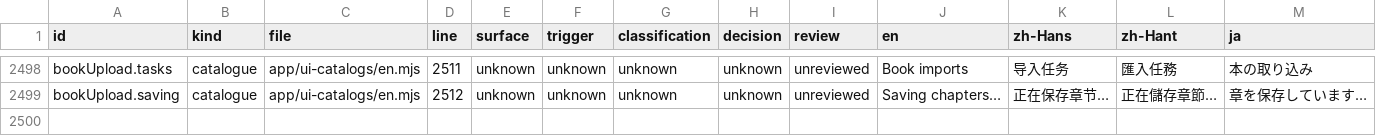
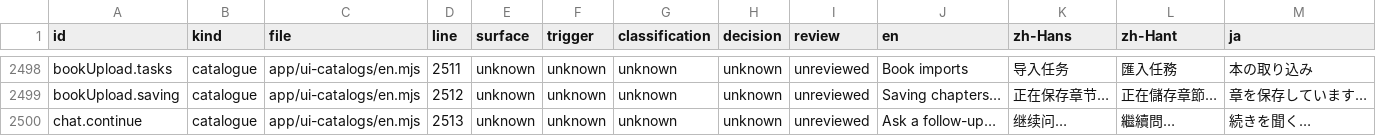
Before and after one commit to getyak/leafhour, a CSV file: docs/copy/copy-inventory.csv, drawn as a sheet; only a part is shown, gaps mark what is left out; the diff names each change by its address in the sheet, - before the commit and + after, or states it on an @@ line.

```diff
--- a/docs/copy/copy-inventory.csv
+++ b/docs/copy/copy-inventory.csv
+row 2500: chat.continue | catalogue | app/ui-catalogs/en.mjs | 2513 | unknown | unknown | unknown | unknown | unreviewed | Ask a follow-up… | 继续问… | 繼續問… | 続きを聞く…
```
Also changed, not shown: docs/copy/copy-candidates.csv, 11 other files.
